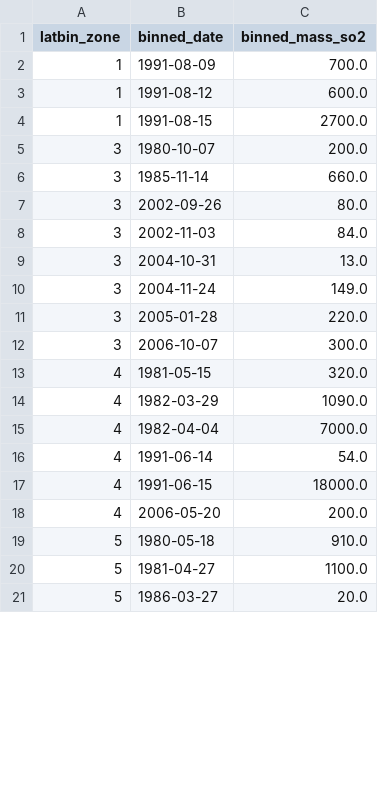
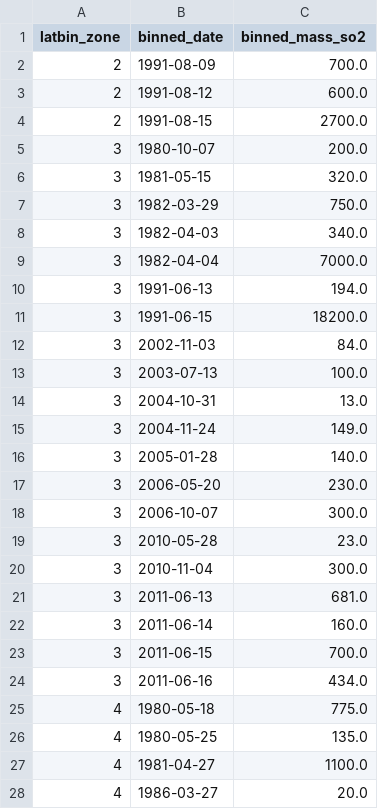
Before and after one commit to maclyne/volcano_database, a CSV file: Data4.csv, drawn as a sheet; only a part is shown; the diff covers the shown part only.

```diff
--- a/Data4.csv
+++ b/Data4.csv
@@ -1,21 +1,28 @@
 latbin_zone,binned_date,binned_mass_so2
-1,1991-08-09,700.0
-1,1991-08-12,600.0
-1,1991-08-15,2700.0
+2,1991-08-09,700.0
+2,1991-08-12,600.0
+2,1991-08-15,2700.0
 3,1980-10-07,200.0
-3,1985-11-14,660.0
-3,2002-09-26,80.0
+3,1981-05-15,320.0
+3,1982-03-29,750.0
+3,1982-04-03,340.0
+3,1982-04-04,7000.0
+3,1991-06-13,194.0
+3,1991-06-15,18200.0
 3,2002-11-03,84.0
+3,2003-07-13,100.0
 3,2004-10-31,13.0
 3,2004-11-24,149.0
-3,2005-01-28,220.0
+3,2005-01-28,140.0
+3,2006-05-20,230.0
 3,2006-10-07,300.0
-4,1981-05-15,320.0
-4,1982-03-29,1090.0
-4,1982-04-04,7000.0
-4,1991-06-14,54.0
-4,1991-06-15,18000.0
-4,2006-05-20,200.0
-5,1980-05-18,910.0
-5,1981-04-27,1100.0
-5,1986-03-27,20.0
+3,2010-05-28,23.0
+3,2010-11-04,300.0
+3,2011-06-13,681.0
+3,2011-06-14,160.0
+3,2011-06-15,700.0
+3,2011-06-16,434.0
+4,1980-05-18,775.0
+4,1980-05-25,135.0
+4,1981-04-27,1100.0
+4,1986-03-27,20.0
```
Also changed, not shown: 1 added row and 17 edited cells elsewhere in this file, Data2.csv, Data3.csv, 3 other files.
